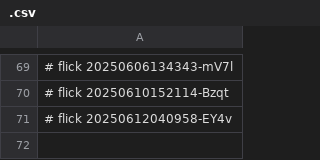
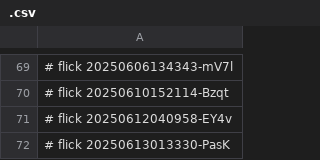
Before and after one commit to abikesa/ubuntu-dev, a CSV file: ukb/python/.csv, drawn as a sheet; only a part is shown, gaps mark what is left out.

Commit message:
ukb/python/.csv

```diff
--- a/ukb/python/.csv
+++ b/ukb/python/.csv
@@ -71 +71,2 @@
 # flick 20250612040958-EY4v
+# flick 20250613013330-PasK
```
